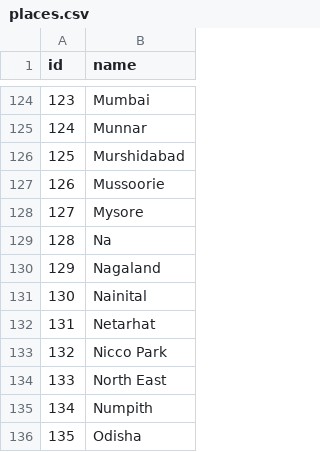
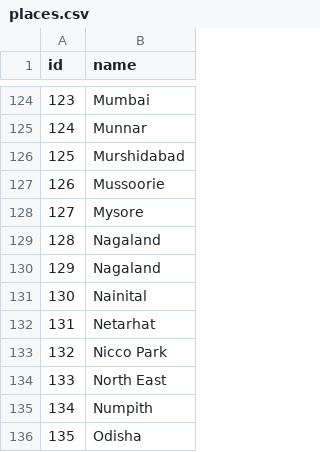
Before and after one commit to aneesha-das/trip-recommendation, a CSV file: places.csv, drawn as a sheet; only a part is shown, gaps mark what is left out.

```diff
--- a/places.csv
+++ b/places.csv
@@ -128,3 +128,3 @@ id,name
 127,Mysore
-128,Na
+128,Nagaland
 129,Nagaland
```
Also changed, not shown: 7 other files.
